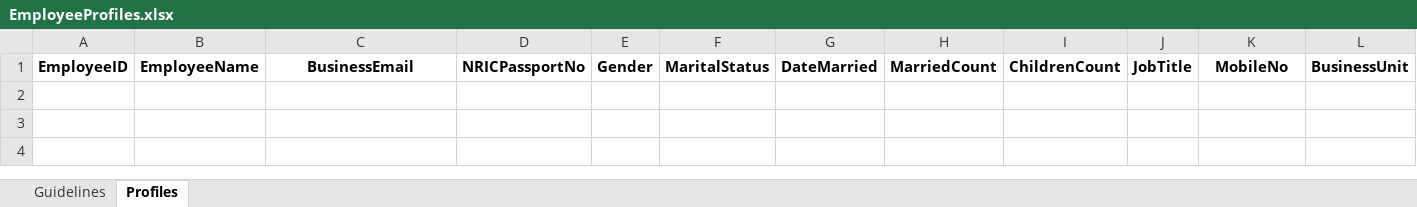
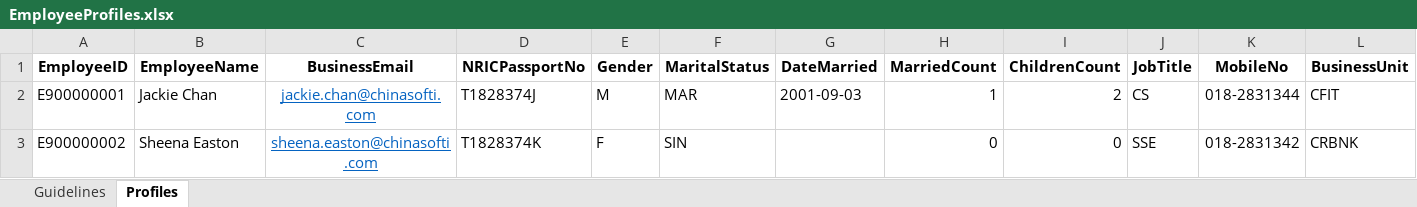
Before and after one commit to jameacle09/csileavemanagementsystem, an Excel workbook: Client_CSILMS/src/templates/EmployeeProfiles.xlsx, sheet Profiles, drawn as a sheet; only a part is shown; values as stored, in another font and other column widths than the file's, no borders; rows hold the shown columns only; the diff names each change by its address in the sheet, - before the commit and + after, or states it on an @@ line.

```diff
--- a/Client_CSILMS/src/templates/EmployeeProfiles.xlsx (sheet Profiles)
+++ b/Client_CSILMS/src/templates/EmployeeProfiles.xlsx (sheet Profiles)
+row 2: E900000001 | Jackie Chan | jackie.chan@chinasofti.com | T1828374J | M | MAR | 2001-09-03 | 1 | 2 | CS | 018-2831344 | CFIT
+row 3: E900000002 | Sheena Easton | sheena.easton@chinasofti.com | T1828374K | F | SIN |  | 0 | 0 | SSE | 018-2831342 | CRBNK
```
Also changed, not shown: sheet Guidelines, 36 other files.
